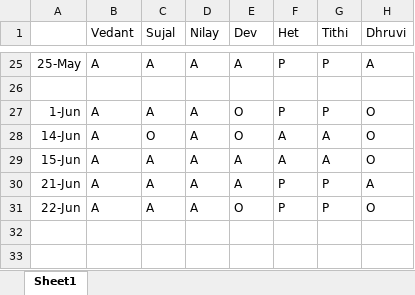
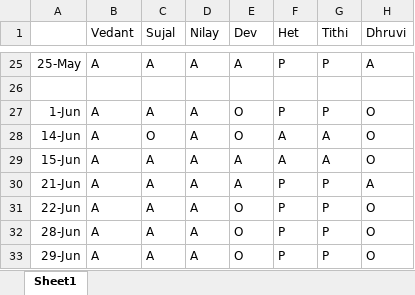
Before and after one commit to alakhpandya/all_batches, an Excel workbook: 25_DS_Weekend_Club/Attendance.xlsx, sheet Sheet1, drawn as a sheet; only a part is shown, gaps mark what is left out; values as stored, in another font and other column widths than the file's, no borders; the diff names each change by its address in the sheet, - before the commit and + after, or states it on an @@ line.

```diff
--- a/25_DS_Weekend_Club/Attendance.xlsx (sheet Sheet1)
+++ b/25_DS_Weekend_Club/Attendance.xlsx (sheet Sheet1)
+row 32: 28-Jun | A | A | A | O | P | P | O
+row 33: 29-Jun | A | A | A | O | P | P | O
```
Also changed, not shown: 2024AIDataScienceGNRGeneral/Attendance2.xlsx, 2025_May_Fasttrack_DA/Attendance.xlsx, 4 other files.
